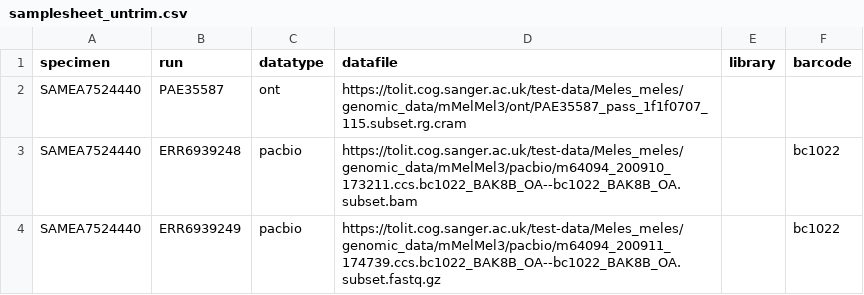
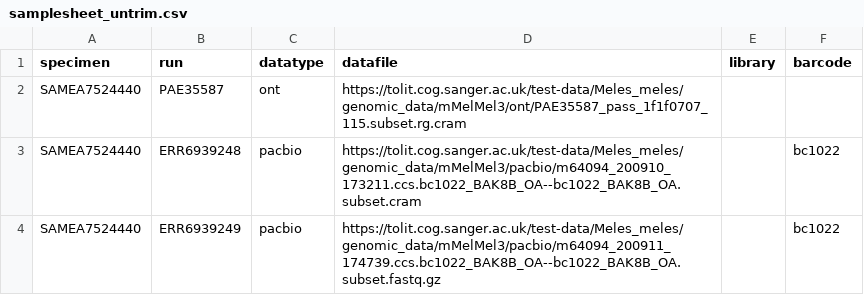
Before and after one commit to sanger-tol/readmapping, a CSV file: assets/samplesheet_untrim.csv, drawn as a sheet.

Commit message:
Updated the pacbio_preprocess sub-workflow to support PacBio CRAM files not being trimmed

```diff
--- a/assets/samplesheet_untrim.csv
+++ b/assets/samplesheet_untrim.csv
@@ -2,3 +2,3 @@ specimen,run,datatype,datafile,library,barcode
 SAMEA7524440,PAE35587,ont,https://tolit.cog.sanger.ac.uk/test-data/Meles_meles/genomic_data/mMelMel3/ont/PAE35587_pass_1f1f0707_115.subset.rg.cram,,
-SAMEA7524440,ERR6939248,pacbio,https://tolit.cog.sanger.ac.uk/test-data/Meles_meles/genomic_data/mMelMel3/pacbio/m64094_200910_173211.ccs.bc1022_BAK8B_OA--bc1022_BAK8B_OA.subset.bam,,bc1022
+SAMEA7524440,ERR6939248,pacbio,https://tolit.cog.sanger.ac.uk/test-data/Meles_meles/genomic_data/mMelMel3/pacbio/m64094_200910_173211.ccs.bc1022_BAK8B_OA--bc1022_BAK8B_OA.subset.cram,,bc1022
 SAMEA7524440,ERR6939249,pacbio,https://tolit.cog.sanger.ac.uk/test-data/Meles_meles/genomic_data/mMelMel3/pacbio/m64094_200911_174739.ccs.bc1022_BAK8B_OA--bc1022_BAK8B_OA.subset.fastq.gz,,bc1022
```
Also changed, not shown: 5 other files.
